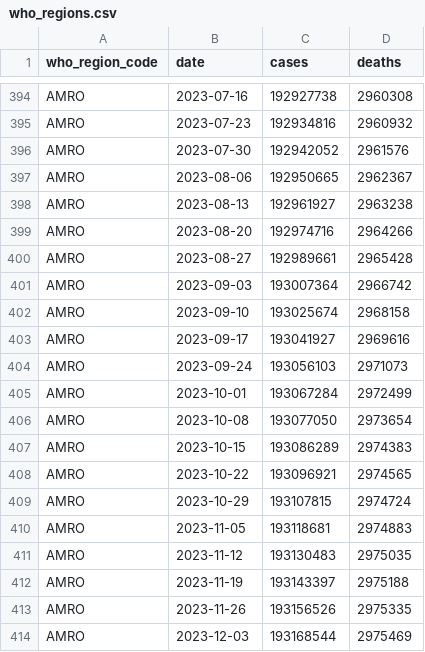
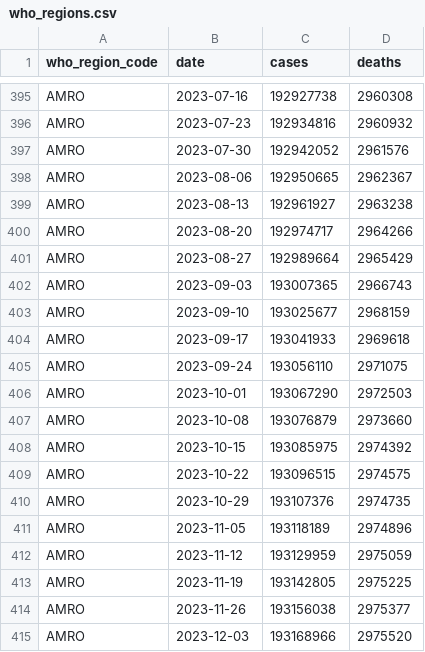
Before and after one commit to covid-open-data/xform-casecount-who, a CSV file: output/who_regions.csv, drawn as a sheet; only a part is shown, gaps mark what is left out; the diff covers the shown part only.

```diff
--- a/output/who_regions.csv
+++ b/output/who_regions.csv
@@ -398,17 +399,17 @@ AMRO,2023-08-06,192950665,2962367
 AMRO,2023-08-13,192961927,2963238
-AMRO,2023-08-20,192974716,2964266
-AMRO,2023-08-27,192989661,2965428
-AMRO,2023-09-03,193007364,2966742
-AMRO,2023-09-10,193025674,2968158
-AMRO,2023-09-17,193041927,2969616
-AMRO,2023-09-24,193056103,2971073
-AMRO,2023-10-01,193067284,2972499
-AMRO,2023-10-08,193077050,2973654
-AMRO,2023-10-15,193086289,2974383
-AMRO,2023-10-22,193096921,2974565
-AMRO,2023-10-29,193107815,2974724
-AMRO,2023-11-05,193118681,2974883
-AMRO,2023-11-12,193130483,2975035
-AMRO,2023-11-19,193143397,2975188
-AMRO,2023-11-26,193156526,2975335
-AMRO,2023-12-03,193168544,2975469
+AMRO,2023-08-20,192974717,2964266
+AMRO,2023-08-27,192989664,2965429
+AMRO,2023-09-03,193007365,2966743
+AMRO,2023-09-10,193025677,2968159
+AMRO,2023-09-17,193041933,2969618
+AMRO,2023-09-24,193056110,2971075
+AMRO,2023-10-01,193067290,2972503
+AMRO,2023-10-08,193076879,2973660
+AMRO,2023-10-15,193085975,2974392
+AMRO,2023-10-22,193096515,2974575
+AMRO,2023-10-29,193107376,2974735
+AMRO,2023-11-05,193118189,2974896
+AMRO,2023-11-12,193129959,2975059
+AMRO,2023-11-19,193142805,2975225
+AMRO,2023-11-26,193156038,2975377
+AMRO,2023-12-03,193168966,2975520
```
Also changed, not shown: 6 added rows and 35 edited cells elsewhere in this file, output/continents.csv, output/global.csv, 1 other file.
